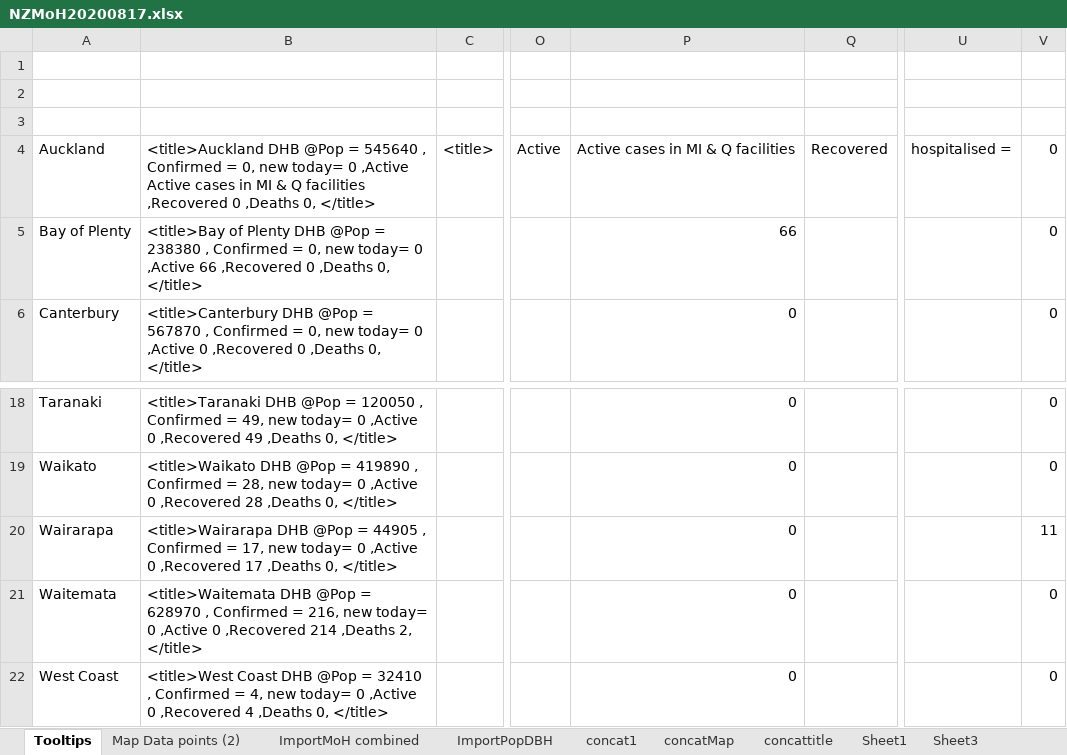
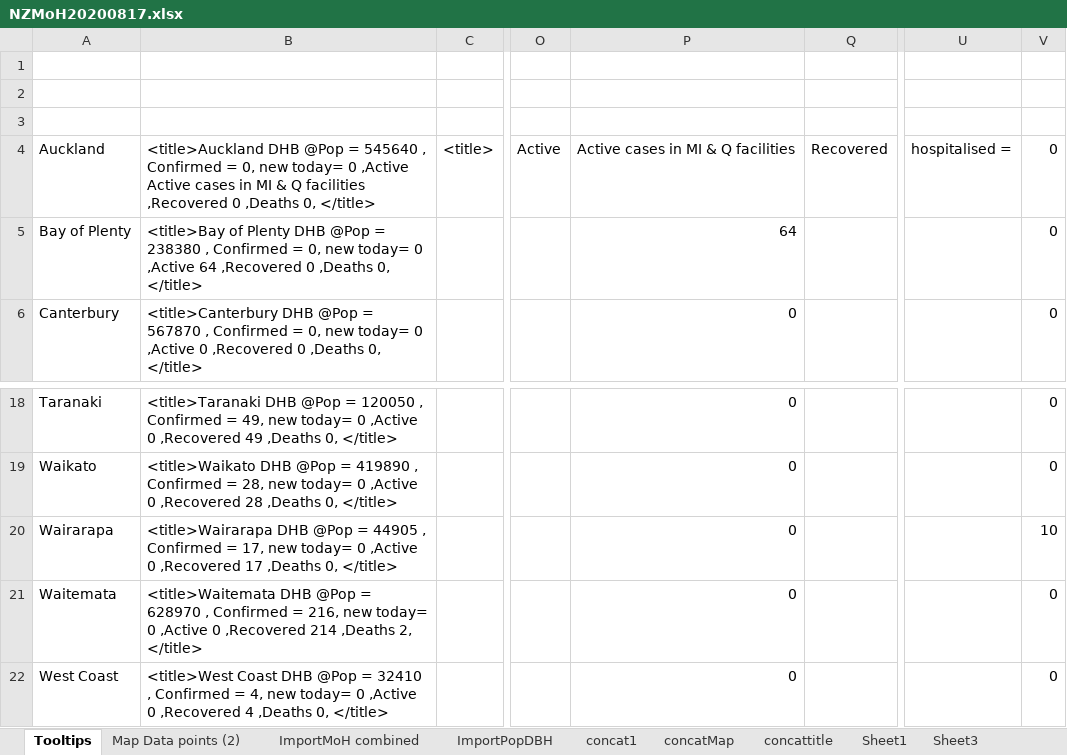
Before and after one commit to drakemax/TestGraphPage, an Excel workbook: NZMoH20200817.xlsx, sheet Tooltips, drawn as a sheet; only a part is shown, gaps mark what is left out; values as stored, in another font and other column widths than the file's, no borders; the diff names each change by its address in the sheet, - before the commit and + after, or states it on an @@ line.

```diff
--- a/NZMoH20200817.xlsx (sheet Tooltips)
+++ b/NZMoH20200817.xlsx (sheet Tooltips)
-B5: …0 ,Active 66 ,Recovered 0…
+B5: …0 ,Active 64 ,Recovered 0…
-P5: 66
+P5: 64
-V20: 11
+V20: 10
```
Also changed, not shown: sheet Map Data points (2), sheet ImportMoH combined, 1 other file.
